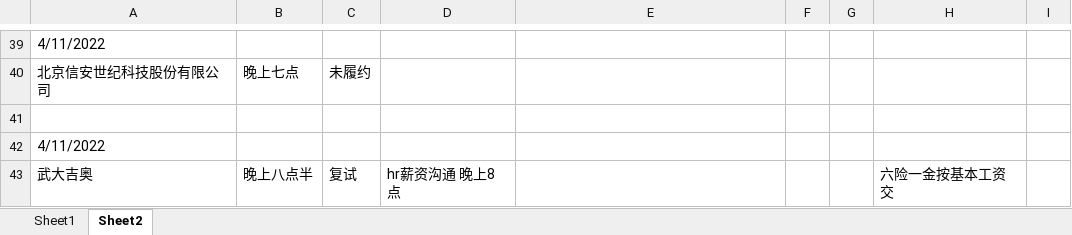
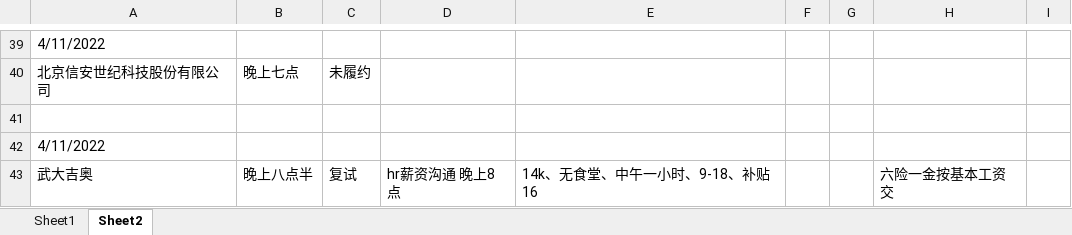
Before and after one commit to Are-xi/zcc-study, an Excel workbook: resume/日期安排-回复.xlsx, sheet Sheet2, drawn as a sheet; only a part is shown, gaps mark what is left out; values as stored, in another font and other column widths than the file's, no borders; the diff names each change by its address in the sheet, - before the commit and + after, or states it on an @@ line.

```diff
--- a/resume/日期安排-回复.xlsx (sheet Sheet2)
+++ b/resume/日期安排-回复.xlsx (sheet Sheet2)
-E43: (empty)
+E43: 14k、无食堂、中午一小时、9-18、补贴16
```
Also changed, not shown: 1 other file.
